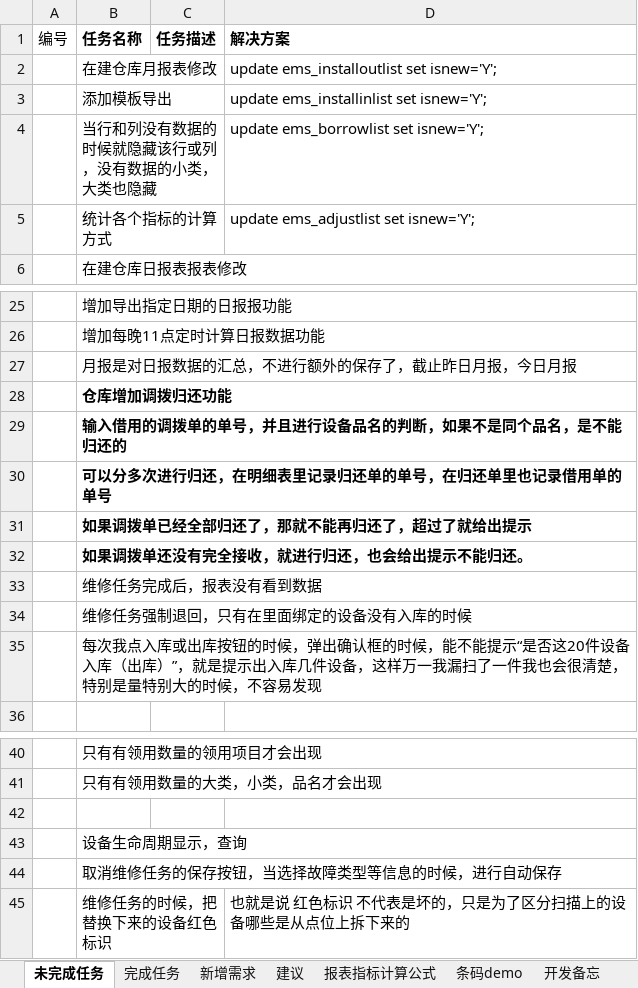
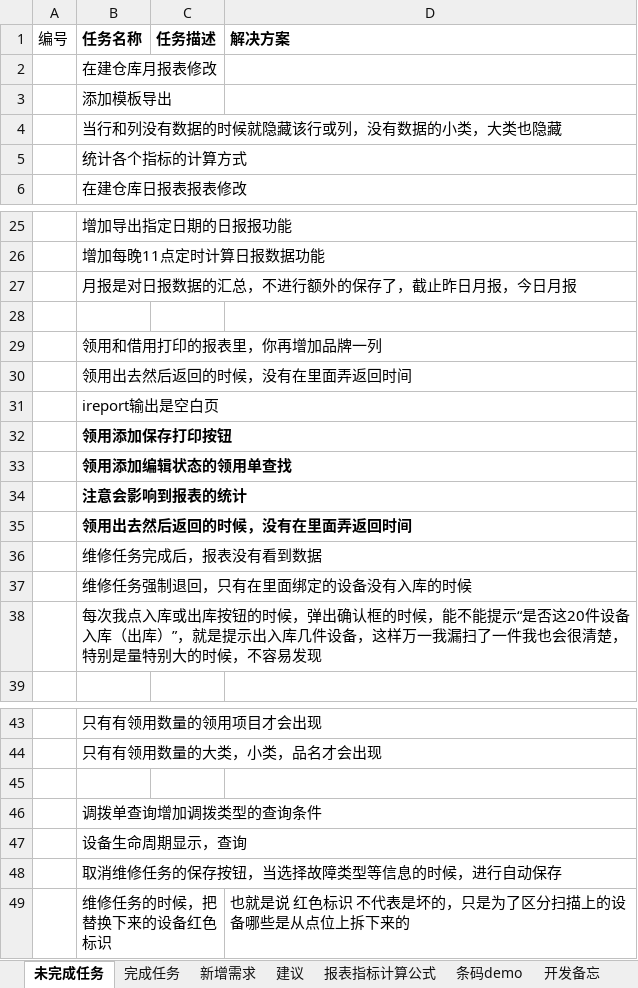
Before and after one commit to mawujun1234/leon1.0, an Excel workbook: ems/document/新格式任务列表.xlsx, sheet 未完成任务, drawn as a sheet; only a part is shown, gaps mark what is left out; values as stored, in another font and other column widths than the file's, no borders; addresses are those after the commit; the diff names each change by its address in the sheet, - before the commit and + after, or states it on an @@ line.

```diff
--- a/ems/document/新格式任务列表.xlsx (sheet 未完成任务)
+++ b/ems/document/新格式任务列表.xlsx (sheet 未完成任务)
-D2 (解决方案): update ems_installoutlist set isnew='Y';
+D2 (解决方案): (empty)
-D3 (解决方案): update ems_installinlist set isnew='Y';
+D3 (解决方案): (empty)
-D4 (解决方案): update ems_borrowlist set isnew='Y';
+D4 (解决方案): (empty)
-D5 (解决方案): update ems_adjustlist set isnew='Y';
+D5 (解决方案): (empty)
+row 28: (empty)
-B29 (任务名称): 仓库增加调拨归还功能
+B29 (任务名称): 领用和借用打印的报表里，你再增加品牌一列
-B29:B31 bold: on
+B29:B31 bold: off
-B30 (任务名称): 输入借用的调拨单的单号，并且进行设备品名的判断，如果不是同个品名，是不能归还的
+B30 (任务名称): 领用出去然后返回的时候，没有在里面弄返回时间
-B31 (任务名称): 可以分多次进行归还，在明细表里记录归还单的单号，在归还单里也记录借用单的单号
+B31 (任务名称): ireport输出是空白页
-B32 (任务名称): 如果调拨单已经全部归还了，那就不能再归还了，超过了就给出提示
+B32 (任务名称): 领用添加保存打印按钮
-B33 (任务名称): 如果调拨单还没有完全接收，就进行归还，也会给出提示不能归还。
+B33 (任务名称): 领用添加编辑状态的领用单查找
+row 34:  | 注意会影响到报表的统计
+row 35:  | 领用出去然后返回的时候，没有在里面弄返回时间
+row 46:  | 调拨单查询增加调拨类型的查询条件
```
Also changed, not shown: sheet 完成任务, sheet 报表指标计算公式, 25 other files.
